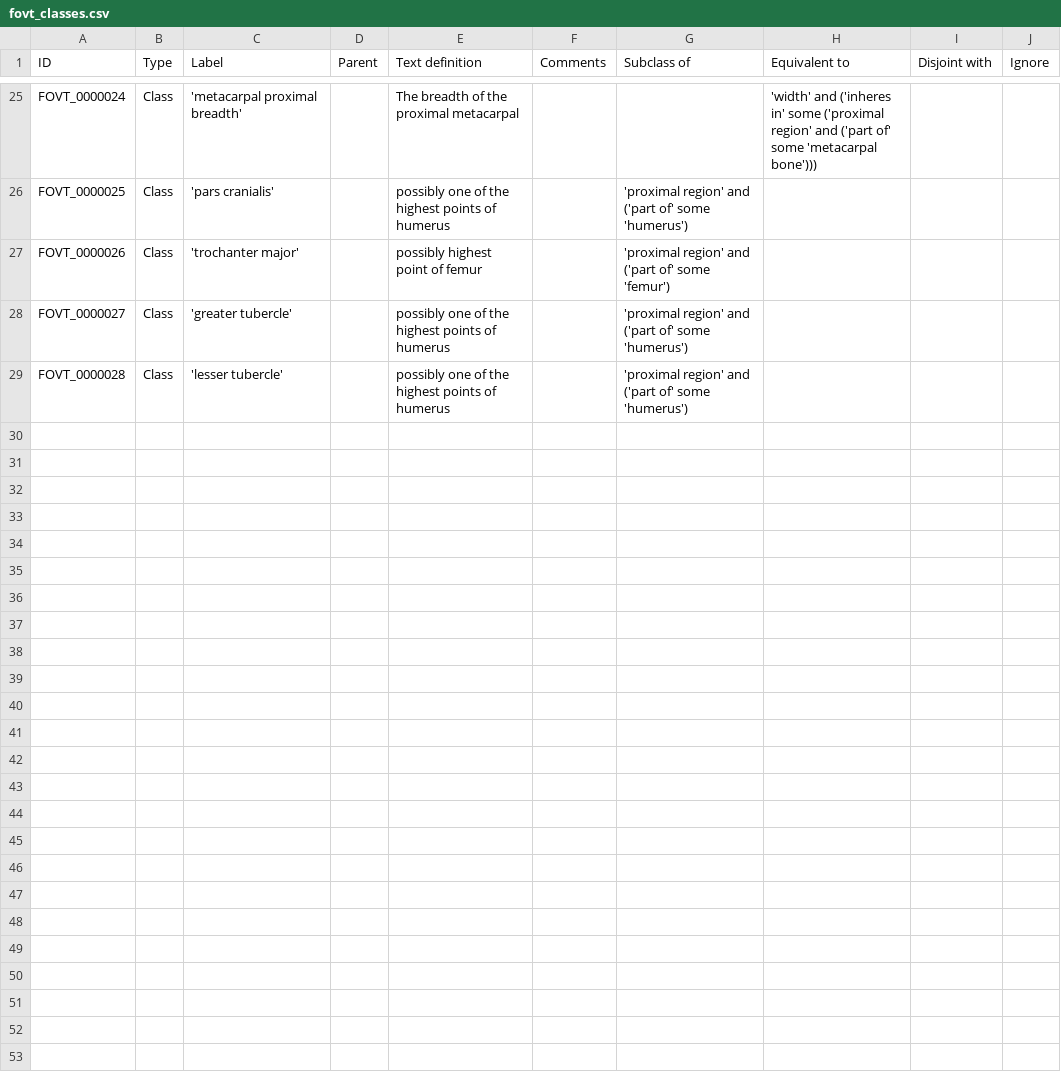
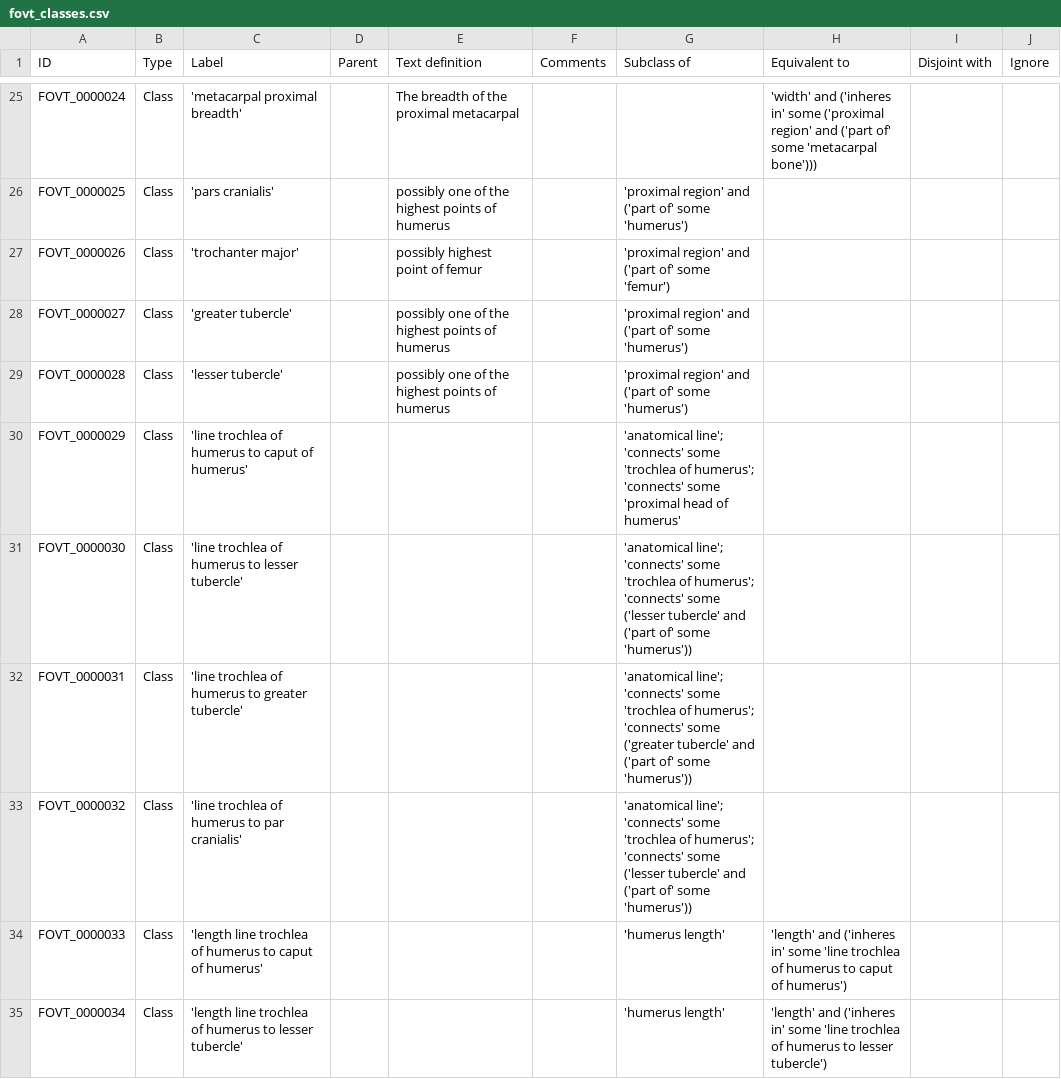
Before and after one commit to futres/fovt, a CSV file: src/entities/fovt_classes.csv, drawn as a sheet; only a part is shown, gaps mark what is left out; the diff covers the shown part only; the diff names each change by its address in the sheet, - before the commit and + after, or states it on an @@ line.

Commit message:
fixing defs

```diff
--- a/src/entities/fovt_classes.csv
+++ b/src/entities/fovt_classes.csv
+row 30: FOVT_0000029 | Class | 'line trochlea of humerus to caput of humerus' |  |  |  | 'anatomical line'; 'connects' some 'trochlea of humerus'; 'connects' some 'proximal head of humerus'
+row 31: FOVT_0000030 | Class | 'line trochlea of humerus to lesser tubercle' |  |  |  | 'anatomical line'; 'connects' some 'trochlea of humerus'; 'connects' some ('lesser tubercle' and ('part of' some 'humerus'))
+row 32: FOVT_0000031 | Class | 'line trochlea of humerus to greater tubercle' |  |  |  | 'anatomical line'; 'connects' some 'trochlea of humerus'; 'connects' some ('greater tubercle' and ('part of' some 'humerus'))
+row 33: FOVT_0000032 | Class | 'line trochlea of humerus to par cranialis' |  |  |  | 'anatomical line'; 'connects' some 'trochlea of humerus'; 'connects' some ('lesser tubercle' and ('part of' some 'humerus'))
+row 34: FOVT_0000033 | Class | 'length line trochlea of humerus to caput of humerus' |  |  |  | 'humerus length' | 'length' and ('inheres in' some 'line trochlea of humerus to caput of humerus')
+row 35: FOVT_0000034 | Class | 'length line trochlea of humerus to lesser tubercle' |  |  |  | 'humerus length' | 'length' and ('inheres in' some 'line trochlea of humerus to lesser tubercle')
```
Also changed, not shown: 6 added rows and 6 edited cells elsewhere in this file.
